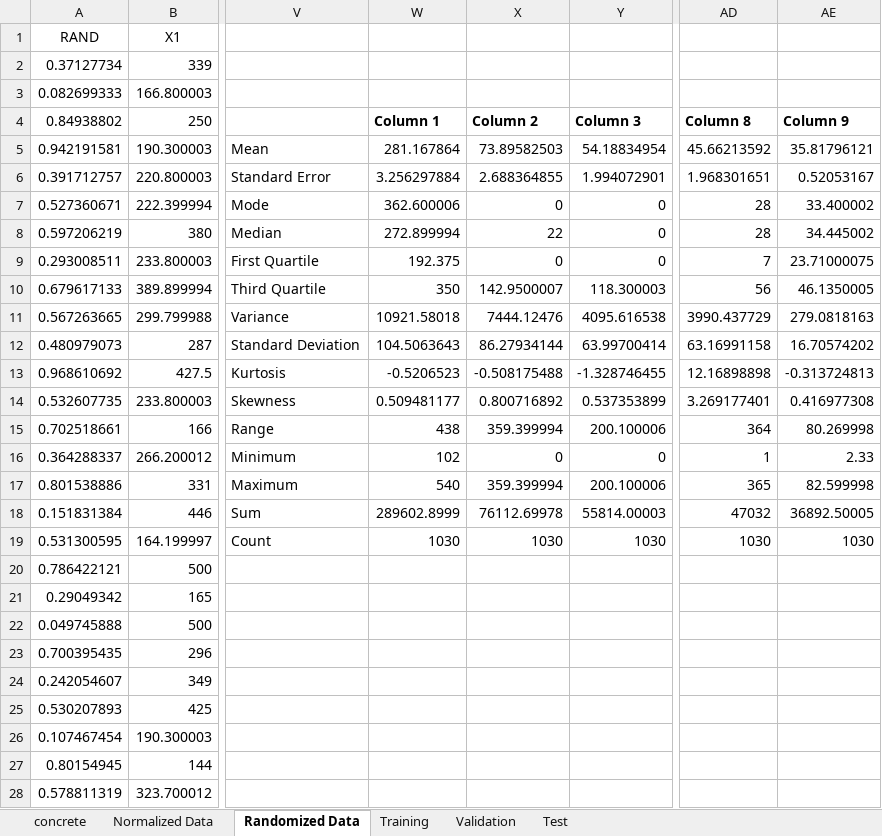
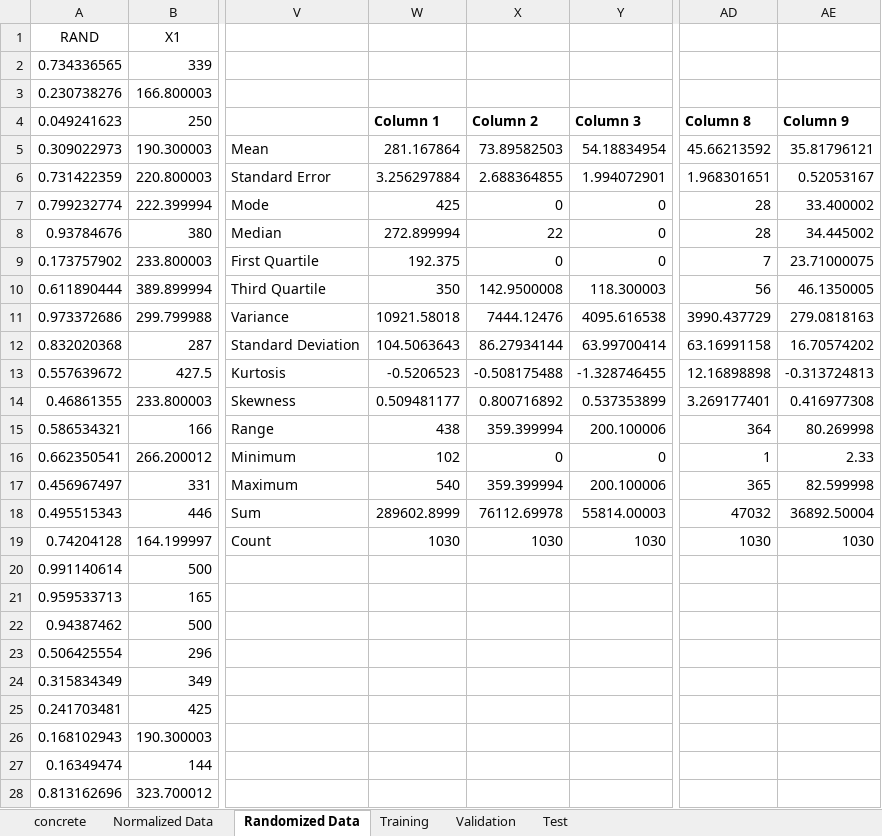
Before and after one commit to BlackCorsair/neuralNetworks, an Excel workbook: p1/concrete.xlsx, sheet Randomized Data, drawn as a sheet; only a part is shown, gaps mark what is left out; values as stored, in another font and other column widths than the file's, no borders; the diff covers the shown part only; the diff names each change by its address in the sheet, - before the commit and + after, or states it on an @@ line.

```diff
--- a/p1/concrete.xlsx (sheet Randomized Data)
+++ b/p1/concrete.xlsx (sheet Randomized Data)
-A2 (RAND): 0.37127734
+A2 (RAND): 0.734336565
-A3 (RAND): 0.082699333
+A3 (RAND): 0.230738276
-A4 (RAND): 0.84938802
+A4 (RAND): 0.049241623
-A5 (RAND): 0.942191581
+A5 (RAND): 0.309022973
-A6 (RAND): 0.391712757
+A6 (RAND): 0.731422359
-A7 (RAND): 0.527360671
+A7 (RAND): 0.799232774
-W7: 362.600006
+W7: 425
-A8 (RAND): 0.597206219
+A8 (RAND): 0.93784676
-A9 (RAND): 0.293008511
+A9 (RAND): 0.173757902
-A10 (RAND): 0.679617133
+A10 (RAND): 0.611890444
-X10: 142.9500007
+X10: 142.9500008
-A11 (RAND): 0.567263665
+A11 (RAND): 0.973372686
-A12 (RAND): 0.480979073
+A12 (RAND): 0.832020368
-A13 (RAND): 0.968610692
+A13 (RAND): 0.557639672
-A14 (RAND): 0.532607735
+A14 (RAND): 0.46861355
-A15 (RAND): 0.702518661
+A15 (RAND): 0.586534321
-A16 (RAND): 0.364288337
+A16 (RAND): 0.662350541
-A17 (RAND): 0.801538886
+A17 (RAND): 0.456967497
-A18 (RAND): 0.151831384
+A18 (RAND): 0.495515343
-AE18: 36892.50005
+AE18: 36892.50004
-A19 (RAND): 0.531300595
+A19 (RAND): 0.74204128
-A20 (RAND): 0.786422121
+A20 (RAND): 0.991140614
-A21 (RAND): 0.29049342
+A21 (RAND): 0.959533713
-A22 (RAND): 0.049745888
+A22 (RAND): 0.94387462
-A23 (RAND): 0.700395435
+A23 (RAND): 0.506425554
-A24 (RAND): 0.242054607
+A24 (RAND): 0.315834349
-A25 (RAND): 0.530207893
+A25 (RAND): 0.241703481
-A26 (RAND): 0.107467454
+A26 (RAND): 0.168102943
-A27 (RAND): 0.80154945
+A27 (RAND): 0.16349474
-A28 (RAND): 0.578811319
+A28 (RAND): 0.813162696
```
Also changed, not shown: 1003 edited cells elsewhere in this sheet, sheet Normalized Data, 7 other files.
